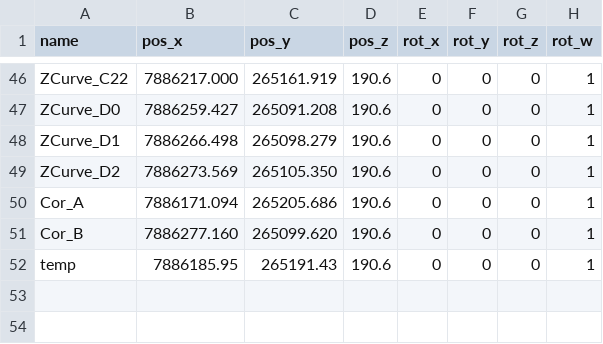
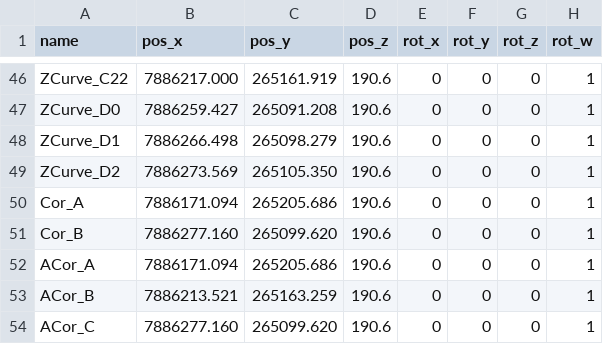
Before and after one commit to TulgaErsal/nato-avt-341-stack, a CSV file: avt_341/config/krc_mission_points - NAD83_m.csv, drawn as a sheet; only a part is shown, gaps mark what is left out.

```diff
--- a/avt_341/config/krc_mission_points - NAD83_m.csv
+++ b/avt_341/config/krc_mission_points - NAD83_m.csv
@@ -51,2 +51,4 @@ Cor_A,7886171.094,265205.686,190.6,0,0,0,1
 Cor_B,7886277.160,265099.620,190.6,0,0,0,1
-temp,7886185.95,265191.43,190.6,0,0,0,1
+ACor_A,7886171.094,265205.686,190.6,0,0,0,1
+ACor_B,7886213.521,265163.259,190.6,0,0,0,1
+ACor_C,7886277.160,265099.620,190.6,0,0,0,1
```
Also changed, not shown: 10 other files.
